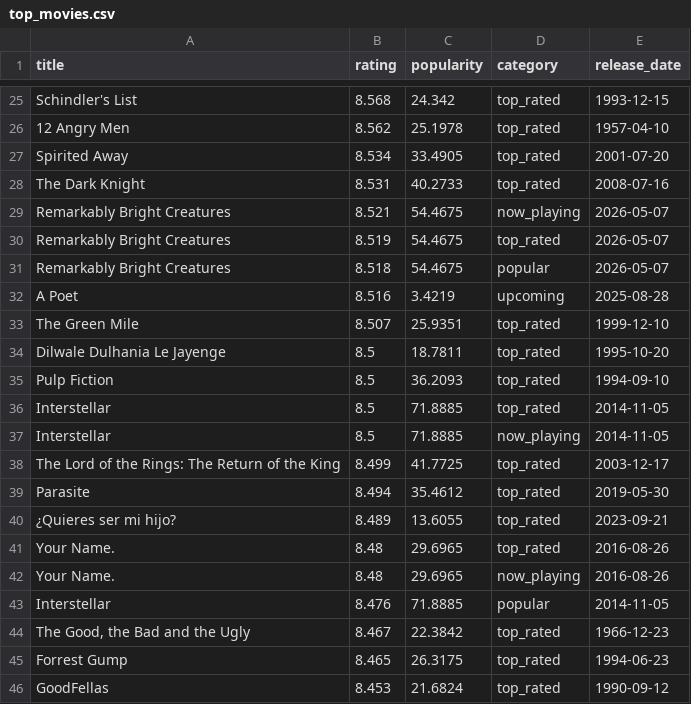
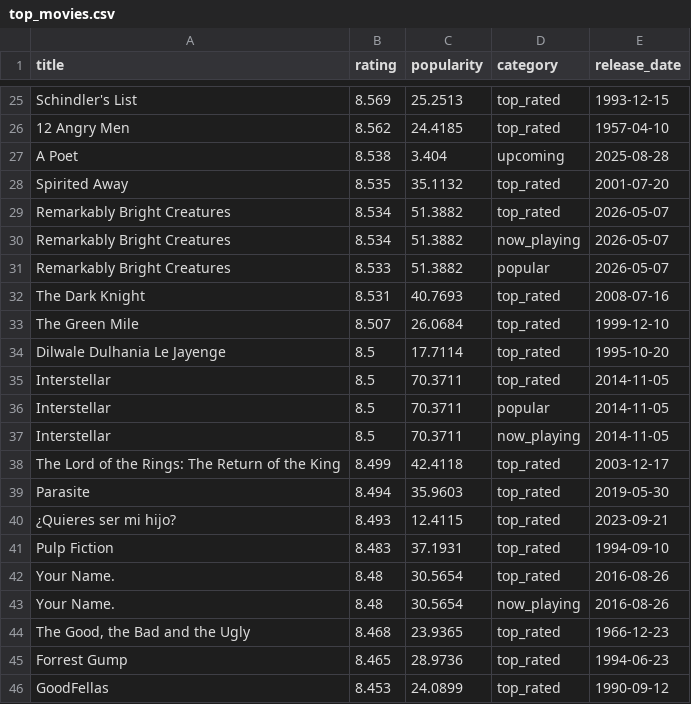
Before and after one commit to KOD-0101/movie-api-automation, a CSV file: top_movies.csv, drawn as a sheet; only a part is shown, gaps mark what is left out; removed rows and columns are numbered as before the commit, all else as after; the diff covers the shown part only; the diff names each change by its address in the sheet, - before the commit and + after, or states it on an @@ line.

```diff
--- a/top_movies.csv
+++ b/top_movies.csv
-B25 (rating): 8.568
+B25 (rating): 8.569
-C25 (popularity): 24.342
+C25 (popularity): 25.2513
-C26 (popularity): 25.1978
+C26 (popularity): 24.4185
+row 27: A Poet | 8.538 | 3.404 | upcoming | 2025-08-28
-B28 (rating): 8.534
+B28 (rating): 8.535
-C28 (popularity): 33.4905
+C28 (popularity): 35.1132
-row 28: The Dark Knight | 8.531 | 40.2733 | top_rated | 2008-07-16
-row 29: Remarkably Bright Creatures | 8.521 | 54.4675 | now_playing | 2026-05-07
-B29 (rating): 8.519
+B29 (rating): 8.534
-C29 (popularity): 54.4675
+C29 (popularity): 51.3882
+row 30: Remarkably Bright Creatures | 8.534 | 51.3882 | now_playing | 2026-05-07
-B31 (rating): 8.518
+B31 (rating): 8.533
-C31 (popularity): 54.4675
+C31 (popularity): 51.3882
-row 32: A Poet | 8.516 | 3.4219 | upcoming | 2025-08-28
+row 32: The Dark Knight | 8.531 | 40.7693 | top_rated | 2008-07-16
-C33 (popularity): 25.9351
+C33 (popularity): 26.0684
-C34 (popularity): 18.7811
+C34 (popularity): 17.7114
-row 35: Pulp Fiction | 8.5 | 36.2093 | top_rated | 1994-09-10
-C35 (popularity): 71.8885
+C35 (popularity): 70.3711
+row 36: Interstellar | 8.5 | 70.3711 | popular | 2014-11-05
-C37 (popularity): 71.8885
+C37 (popularity): 70.3711
-C38 (popularity): 41.7725
+C38 (popularity): 42.4118
-C39 (popularity): 35.4612
+C39 (popularity): 35.9603
-B40 (rating): 8.489
+B40 (rating): 8.493
-C40 (popularity): 13.6055
+C40 (popularity): 12.4115
+row 41: Pulp Fiction | 8.483 | 37.1931 | top_rated | 1994-09-10
-C42:C43 (popularity): 29.6965
+C42:C43 (popularity): 30.5654
-row 43: Interstellar | 8.476 | 71.8885 | popular | 2014-11-05
-B44 (rating): 8.467
+B44 (rating): 8.468
-C44 (popularity): 22.3842
+C44 (popularity): 23.9365
-C45 (popularity): 26.3175
+C45 (popularity): 28.9736
-C46 (popularity): 21.6824
+C46 (popularity): 24.0899
```
Also changed, not shown: 7 added rows, 7 removed rows and 25 edited cells elsewhere in this file, 1 other file.
